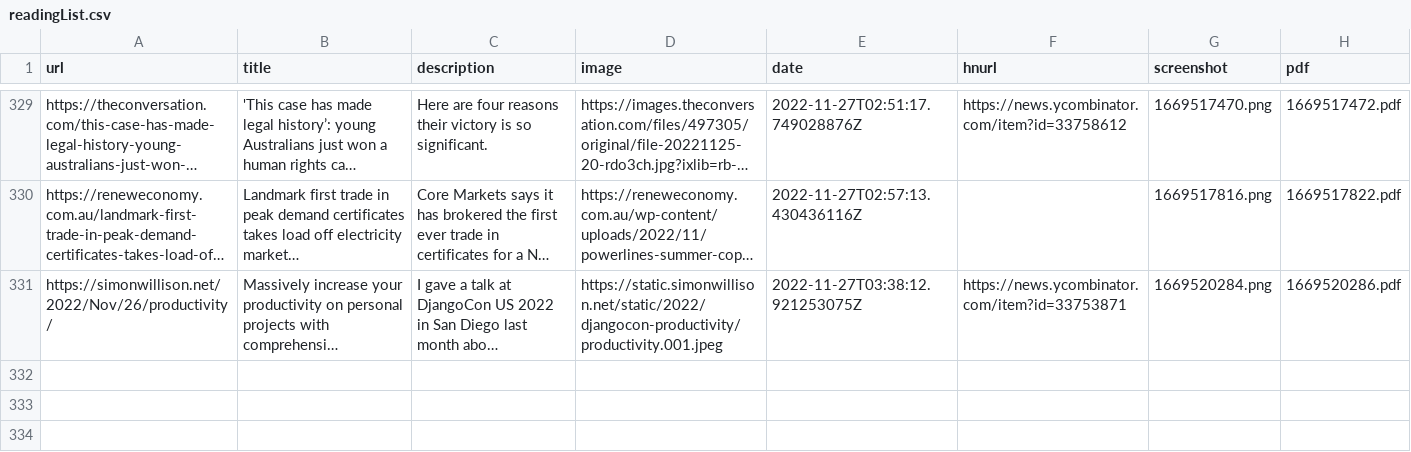
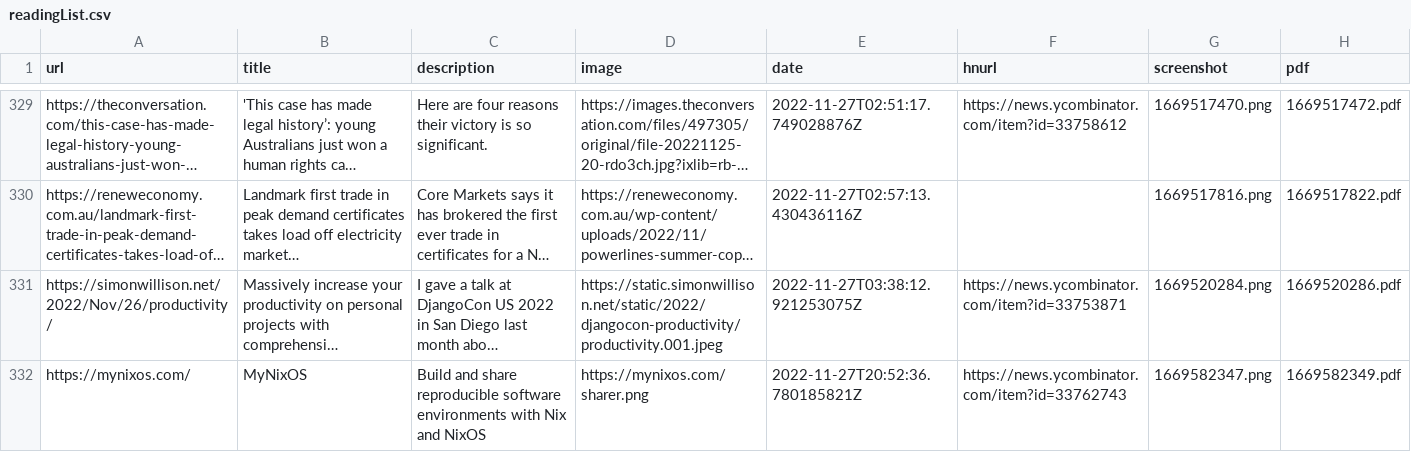
Before and after one commit to suryaatevellore/readingList, a CSV file: readingList.csv, drawn as a sheet; only a part is shown, gaps mark what is left out; long unchanged cells end in …; the diff names each change by its address in the sheet, - before the commit and + after, or states it on an @@ line.

Commit message:
Automated reading list update on Sun Nov 27 20:52:37 UTC 2022

```diff
--- a/readingList.csv
+++ b/readingList.csv
+row 332: https://mynixos.com/ | MyNixOS | Build and share reproducible software environments with Nix and NixOS | https://mynixos.com/sharer.png | 2022-11-27T20:52:36.780185821Z | https://news.ycombinator.com/item?id=33762743 | 1669582347.png | 1669582349.pdf
```
Also changed, not shown: 2 other files.
